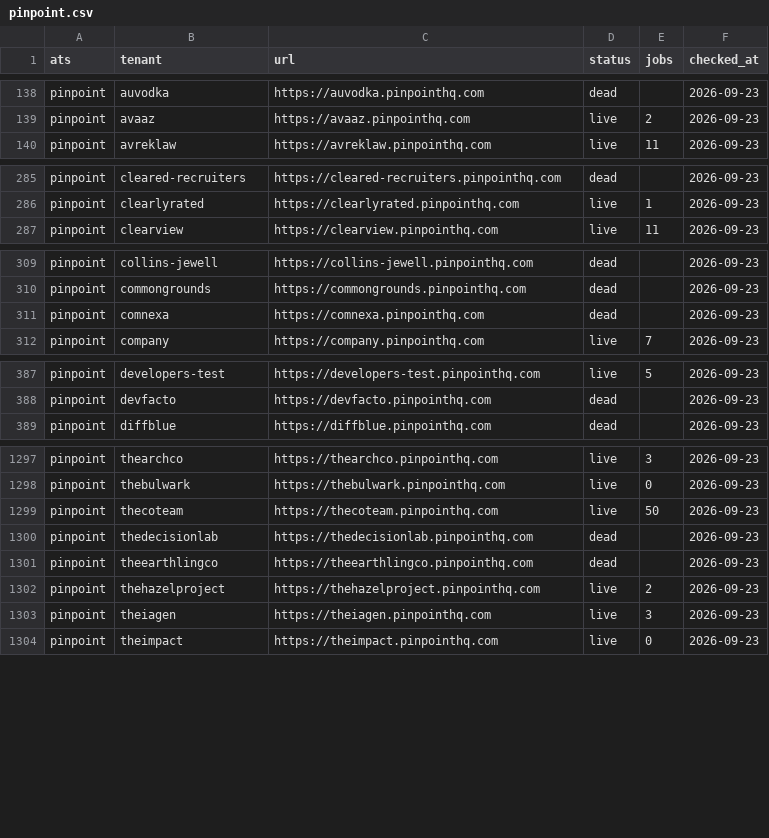
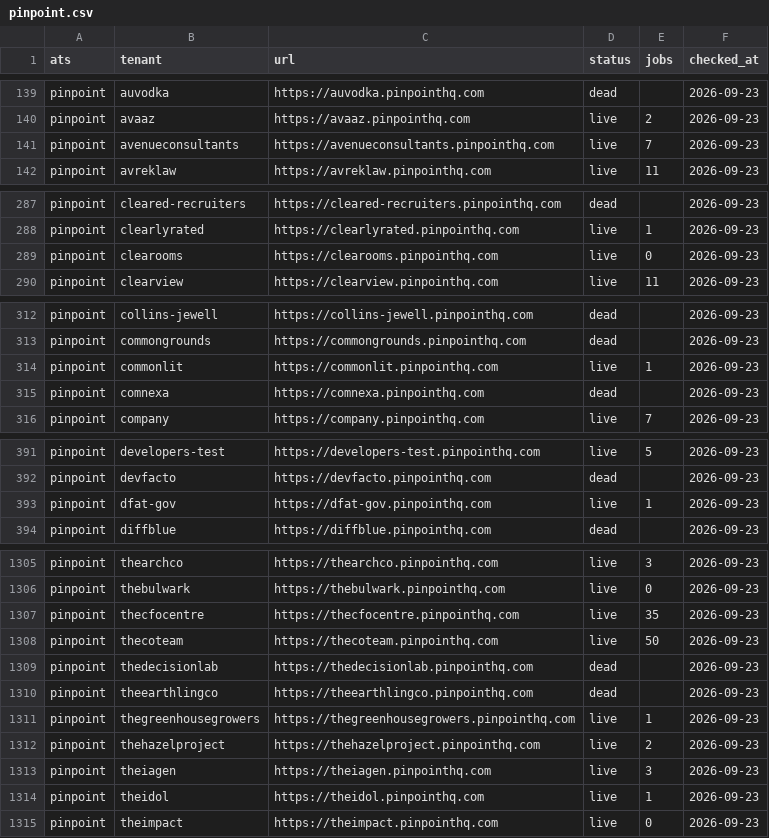
Before and after one commit to sarthakjain004/headstart, a CSV file: data/validate/liveness/pinpoint.csv, drawn as a sheet; only a part is shown, gaps mark what is left out; the diff covers the shown part only; the diff names each change by its address in the sheet, - before the commit and + after, or states it on an @@ line.

```diff
--- a/data/validate/liveness/pinpoint.csv
+++ b/data/validate/liveness/pinpoint.csv
+row 141: pinpoint | avenueconsultants | https://avenueconsultants.pinpointhq.com | live | 7 | 2026-09-23
+row 289: pinpoint | clearooms | https://clearooms.pinpointhq.com | live | 0 | 2026-09-23
+row 314: pinpoint | commonlit | https://commonlit.pinpointhq.com | live | 1 | 2026-09-23
+row 393: pinpoint | dfat-gov | https://dfat-gov.pinpointhq.com | live | 1 | 2026-09-23
+row 1307: pinpoint | thecfocentre | https://thecfocentre.pinpointhq.com | live | 35 | 2026-09-23
+row 1311: pinpoint | thegreenhousegrowers | https://thegreenhousegrowers.pinpointhq.com | live | 1 | 2026-09-23
+row 1314: pinpoint | theidol | https://theidol.pinpointhq.com | live | 1 | 2026-09-23
```
Also changed, not shown: 5 added rows elsewhere in this file, 5 other files.
